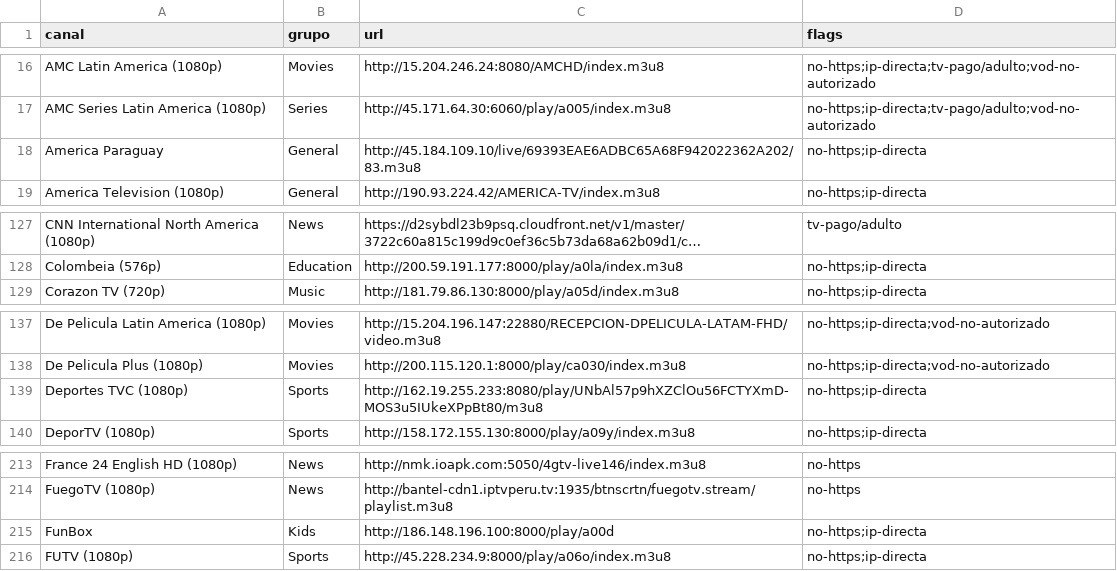
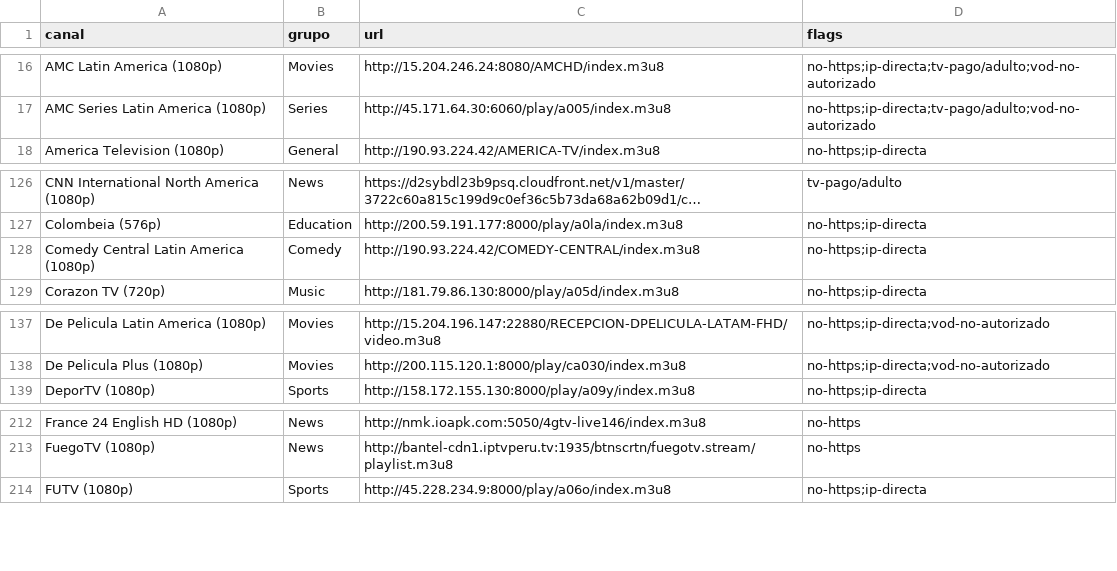
Before and after one commit to andreshuzziel/Casan_Tv, a CSV file: upstream/audit/update-findings-hispam.csv, drawn as a sheet; only a part is shown, gaps mark what is left out; long unchanged cells end in …; removed rows and columns are numbered as before the commit, all else as after; the diff names each change by its address in the sheet, - before the commit and + after, or states it on an @@ line.

```diff
--- a/upstream/audit/update-findings-hispam.csv
+++ b/upstream/audit/update-findings-hispam.csv
-row 18: America Paraguay | General | http://45.184.109.10/live/69393EAE6ADBC65A68F942022362A202/83.m3u8 | no-https;ip-directa
+row 128: Comedy Central Latin America (1080p) | Comedy | http://190.93.224.42/COMEDY-CENTRAL/index.m3u8 | no-https;ip-directa
-row 139: Deportes TVC (1080p) | Sports | http://162.19.255.233:8080/play/UNbAl57p9hXZClOu56FCTYXmD-MOS3u5IUkeXPpBt80/m3u8 | no-https;ip-directa
-row 215: FunBox | Kids | http://186.148.196.100:8000/play/a00d | no-https;ip-directa
```
Also changed, not shown: upstream/audit/update-findings-spa.csv, 5 other files.
